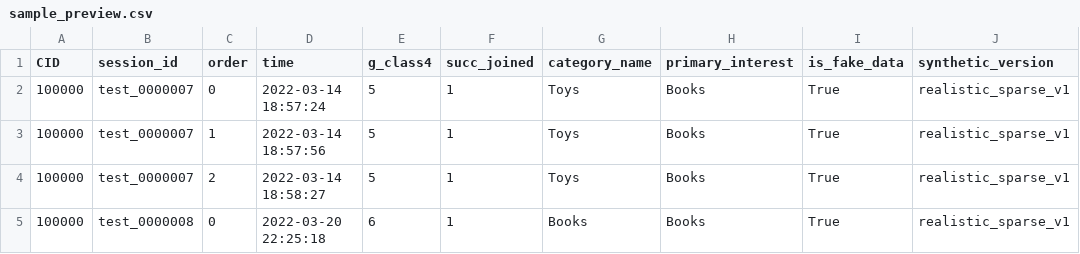
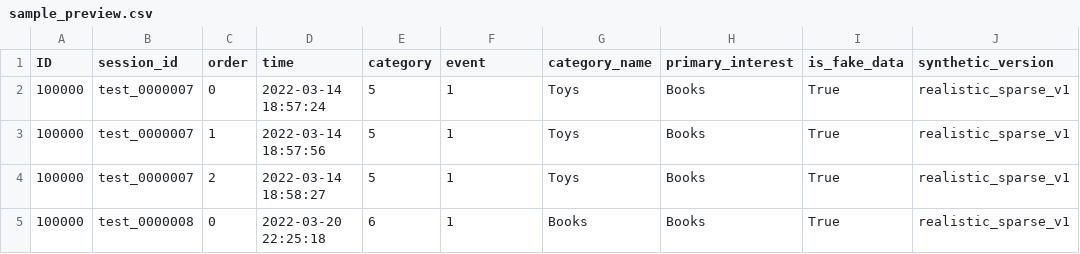
Before and after one commit to YuHsunWang/mcmc-portfolio, a CSV file: data/sample_preview.csv, drawn as a sheet; only a part is shown.

```diff
--- a/data/sample_preview.csv
+++ b/data/sample_preview.csv
@@ -1,2 +1,2 @@
-CID,session_id,order,time,g_class4,succ_joined,category_name,primary_interest,is_fake_data,synthetic_version
+ID,session_id,order,time,category,event,category_name,primary_interest,is_fake_data,synthetic_version
 100000,test_0000007,0,2022-03-14 18:57:24,5,1,Toys,Books,True,realistic_sparse_v1
```
Also changed, not shown: 8 other files.
